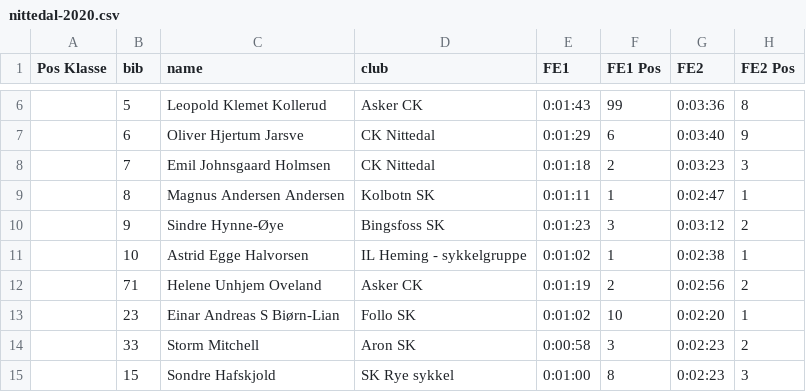
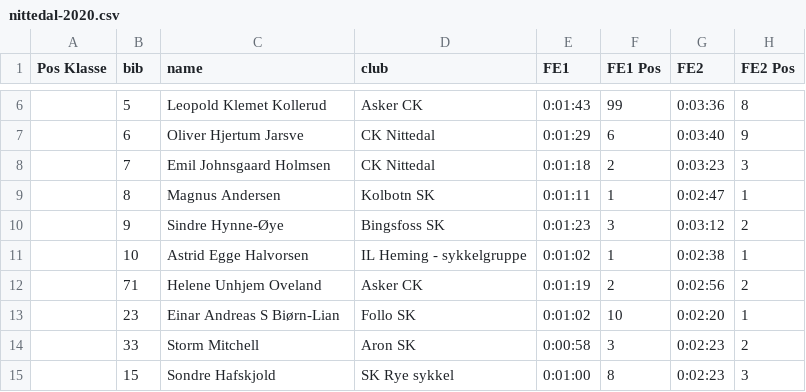
Before and after one commit to knuthaug/enduro-stats, a CSV file: results/2020/nittedal/nittedal-2020.csv, drawn as a sheet; only a part is shown, gaps mark what is left out; the diff names each change by its address in the sheet, - before the commit and + after, or states it on an @@ line.

Commit message:
typo in results

```diff
--- a/results/2020/nittedal/nittedal-2020.csv
+++ b/results/2020/nittedal/nittedal-2020.csv
-C9 (name): Magnus Andersen Andersen
+C9 (name): Magnus Andersen
```
